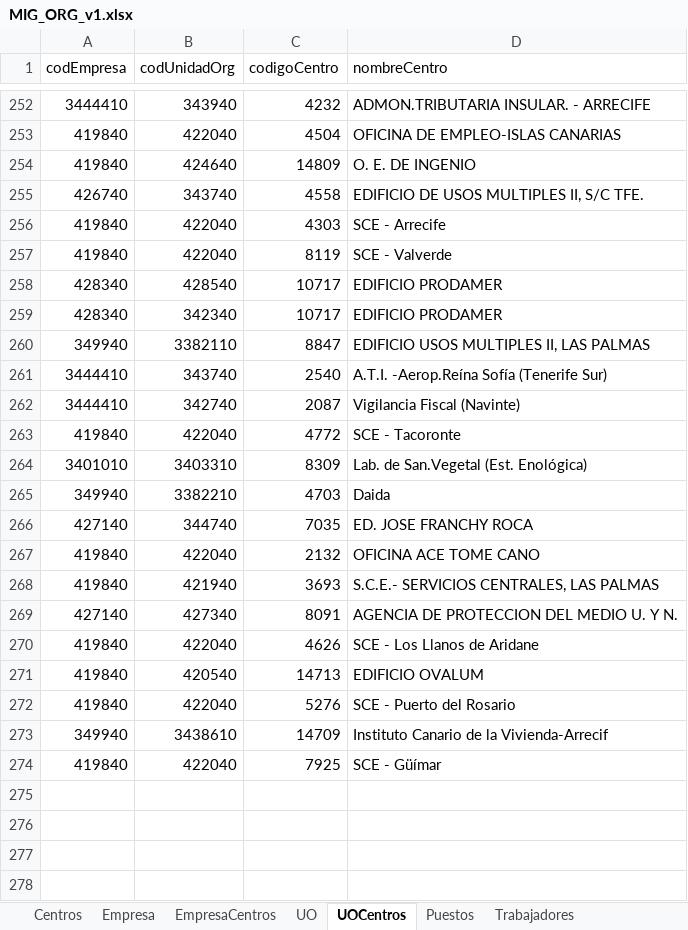
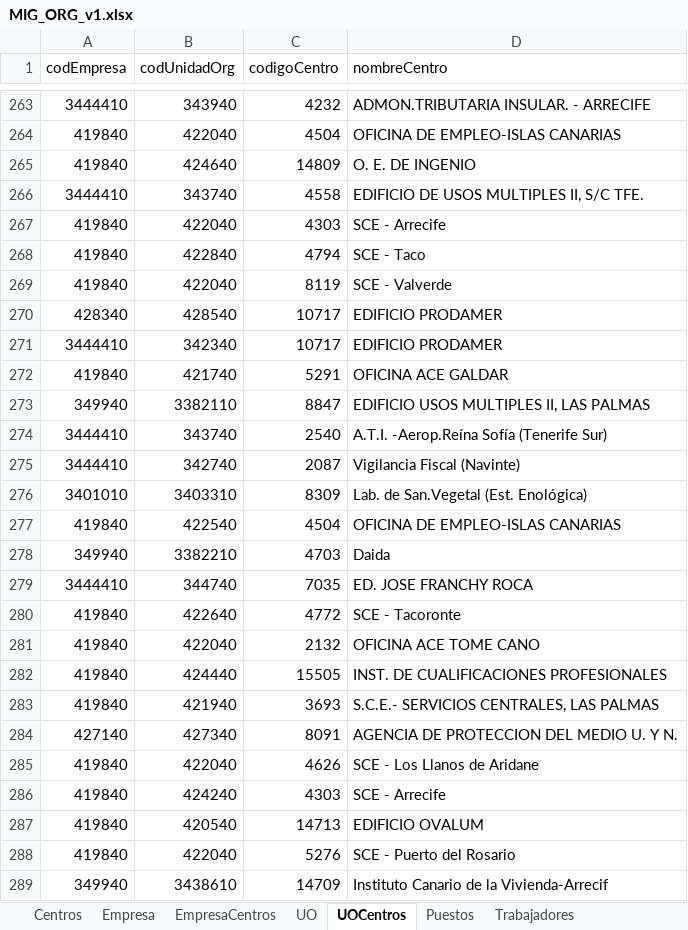
Before and after one commit to sperazad/pw, an Excel workbook: MIG_ORG_v1.xlsx, sheet UOCentros, drawn as a sheet; only a part is shown, gaps mark what is left out; values as stored, in another font and other column widths than the file's, no cell formats; addresses are those after the commit; the diff covers the shown part only; the diff names each change by its address in the sheet, - before the commit and + after, or states it on an @@ line.

```diff
--- a/MIG_ORG_v1.xlsx (sheet UOCentros)
+++ b/MIG_ORG_v1.xlsx (sheet UOCentros)
-A266 (codEmpresa): 426740
+A266 (codEmpresa): 3444410
+row 268: 419840 | 422840 | 4794 | SCE - Taco
-A271 (codEmpresa): 428340
+A271 (codEmpresa): 3444410
+row 272: 419840 | 421740 | 5291 | OFICINA ACE GALDAR
@@ row 263 moved to row 217: 419840 @@
+row 277: 419840 | 422540 | 4504 | OFICINA DE EMPLEO-ISLAS CANARIAS
-A279 (codEmpresa): 427140
+A279 (codEmpresa): 3444410
+row 280: 419840 | 422640 | 4772 | SCE - Tacoronte
+row 282: 419840 | 424440 | 15505 | INST. DE CUALIFICACIONES PROFESIONALES
+row 286: 419840 | 424240 | 4303 | SCE - Arrecife
@@ row 274 moved to row 216: 419840 @@
```
Also changed, not shown: 9 added rows, 1 moved row and 45 edited cells elsewhere in this sheet, sheet Puestos, sheet Trabajadores, sheet UO, cell formats, hidden cells, MIG_JUS_v1.xlsx, 20 other files.
